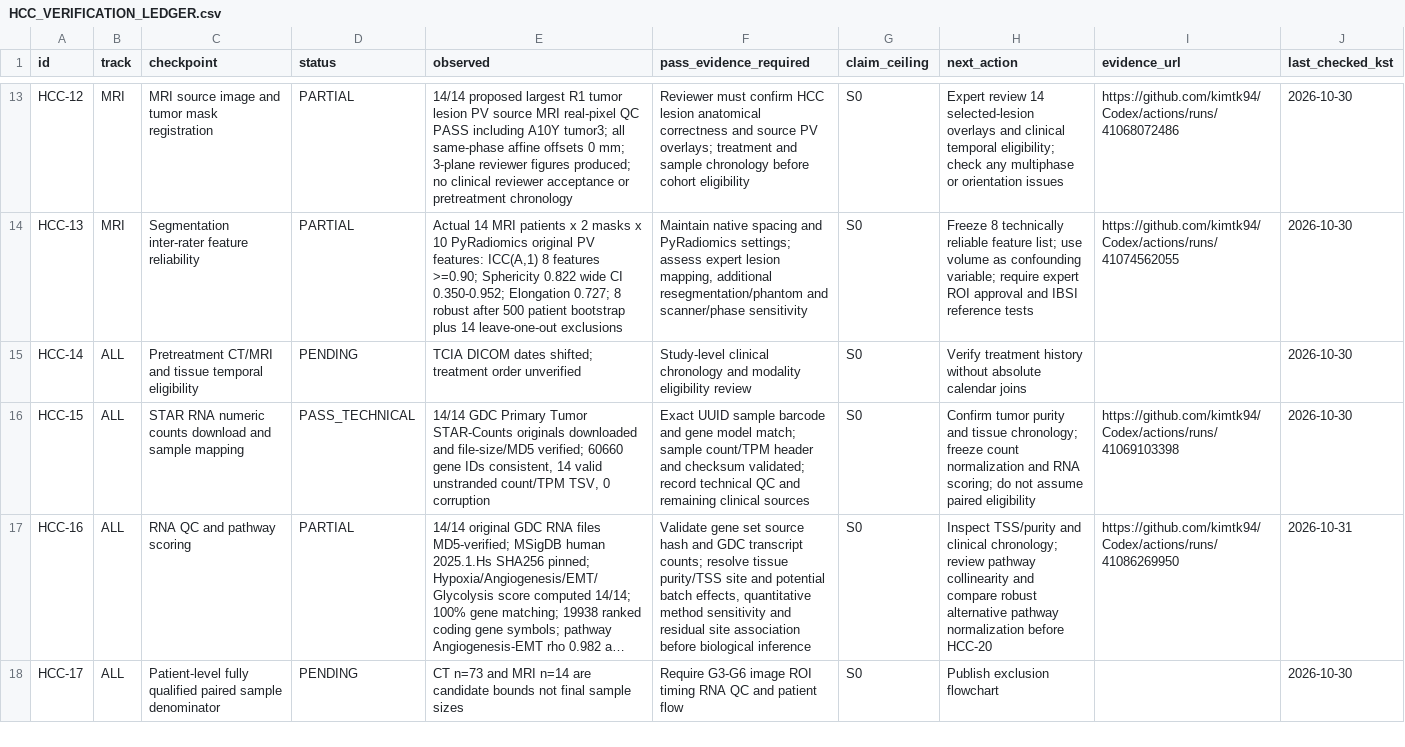
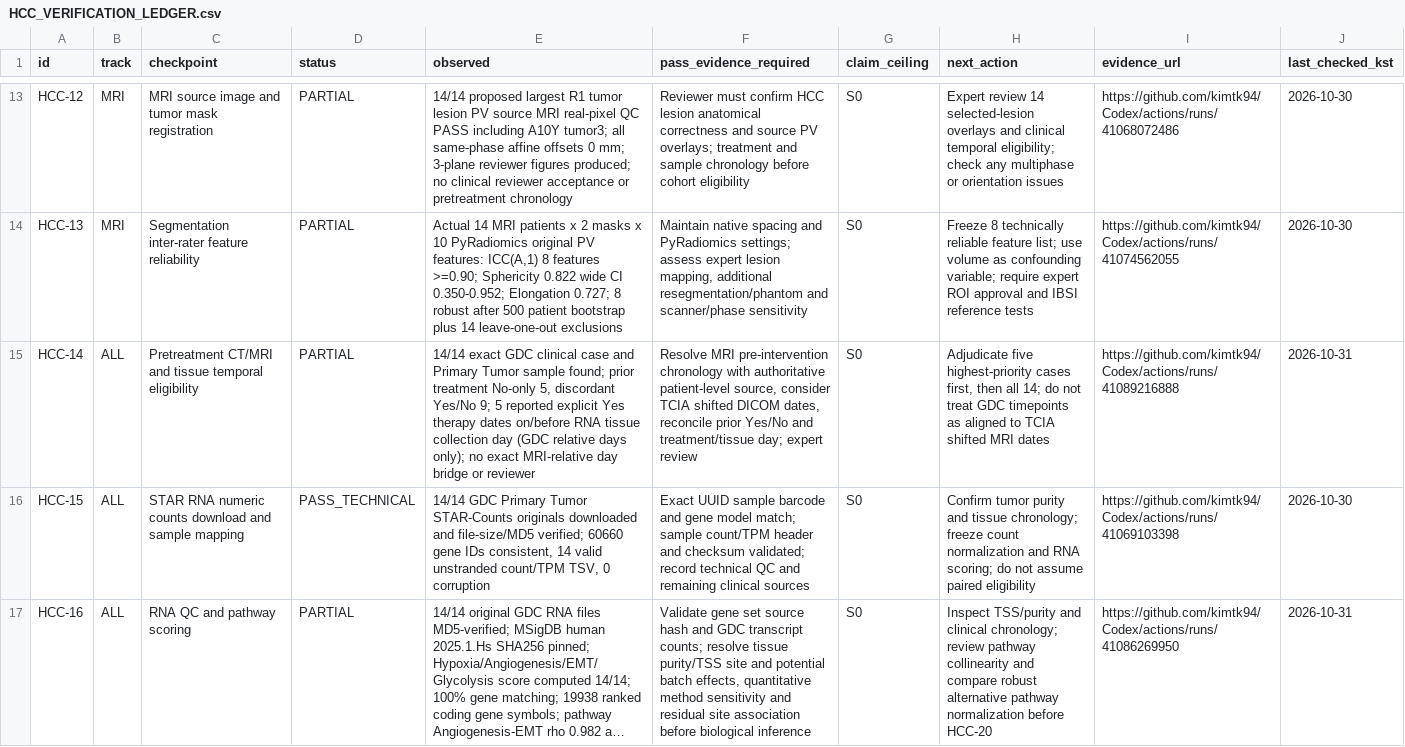
Before and after one commit to kimtk94/Codex, a CSV file: research/hcc/HCC_VERIFICATION_LEDGER.csv, drawn as a sheet; only a part is shown, gaps mark what is left out; the shorter side is filled out with more unchanged rows; long unchanged cells end in …; the diff names each change by its address in the sheet, - before the commit and + after, or states it on an @@ line.

Commit message:
docs(hcc): upgrade HCC14 to partial GDC clinical evidence, retain zero verified MRI-therapy chronology and S0

```diff
--- a/research/hcc/HCC_VERIFICATION_LEDGER.csv
+++ b/research/hcc/HCC_VERIFICATION_LEDGER.csv
-D15 (status): PENDING
+D15 (status): PARTIAL
-E15 (observed): TCIA DICOM dates shifted; treatment order unverified
+E15 (observed): 14/14 exact GDC clinical case and Primary Tumor sample found; prior treatment No-only 5, discordant Yes/No 9; 5 reported explicit Yes therapy dates on/before RNA tissue collection day (GDC relative days only); no exact MRI-relative day bridge or reviewer
-F15 (pass_evidence_required): Study-level clinical chronology and modality eligibility review
+F15 (pass_evidence_required): Resolve MRI pre-intervention chronology with authoritative patient-level source, consider TCIA shifted DICOM dates, reconcile prior Yes/No and treatment/tissue day; expert review
-H15 (next_action): Verify treatment history without absolute calendar joins
+H15 (next_action): Adjudicate five highest-priority cases first, then all 14; do not treat GDC timepoints as aligned to TCIA shifted MRI dates
-I15 (evidence_url): (empty)
+I15 (evidence_url): https://github.com/kimtk94/Codex/actions/runs/41089216888
-J15 (last_checked_kst): 2026-10-30
+J15 (last_checked_kst): 2026-10-31
```
